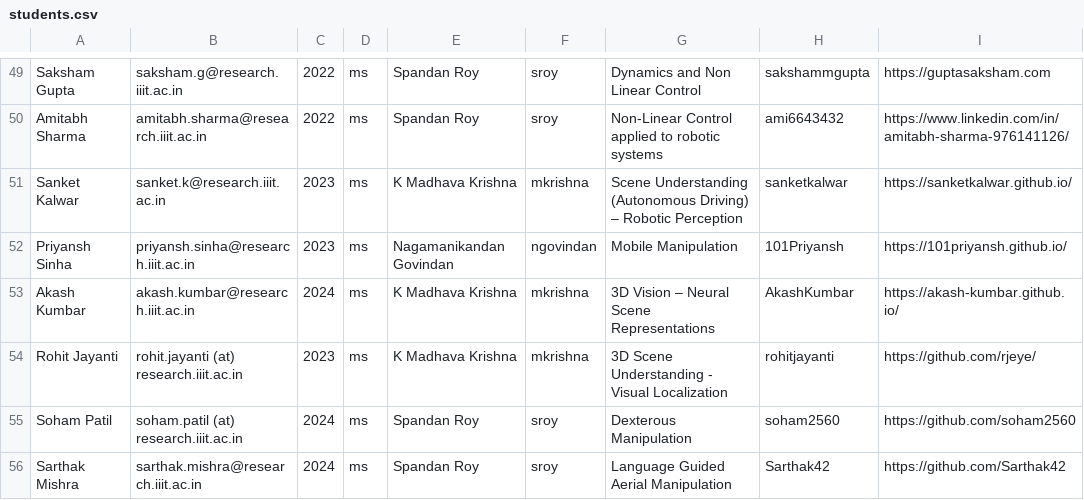
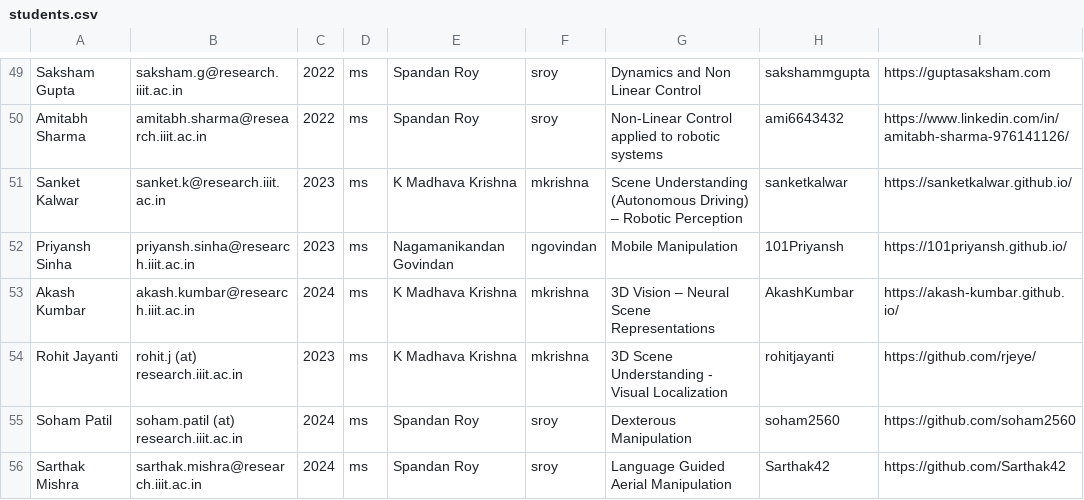
Before and after one commit to RoboticsIIITH/roboticsiiith.github.io, a CSV file: _data/students.csv, drawn as a sheet; only a part is shown, gaps mark what is left out.

Commit message:
Update students.csv

```diff
--- a/_data/students.csv
+++ b/_data/students.csv
@@ -53,3 +53,3 @@ Priyansh Sinha,priyansh.sinha@research.iiit.ac.in,2023,ms,Nagamanikandan Govinda
 Akash Kumbar,akash.kumbar@research.iiit.ac.in,2024,ms,K Madhava Krishna,mkrishna,3D Vision – Neural Scene Representations,AkashKumbar,https://akash-kumbar.github.io/
-Rohit Jayanti,rohit.jayanti (at) research.iiit.ac.in,2023,ms,K Madhava Krishna,mkrishna,3D Scene Understanding - Visual Localization,rohitjayanti,https://github.com/rjeye/
+Rohit Jayanti,rohit.j (at) research.iiit.ac.in,2023,ms,K Madhava Krishna,mkrishna,3D Scene Understanding - Visual Localization,rohitjayanti,https://github.com/rjeye/
 Soham Patil,soham.patil (at) research.iiit.ac.in,2024,ms,Spandan Roy,sroy,Dexterous Manipulation,soham2560,https://github.com/soham2560
```
